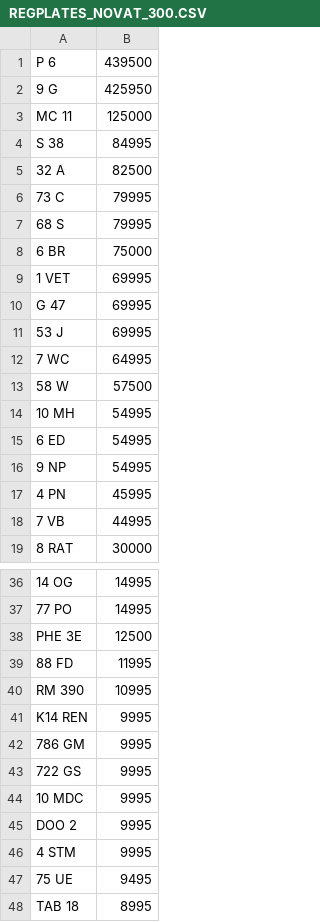
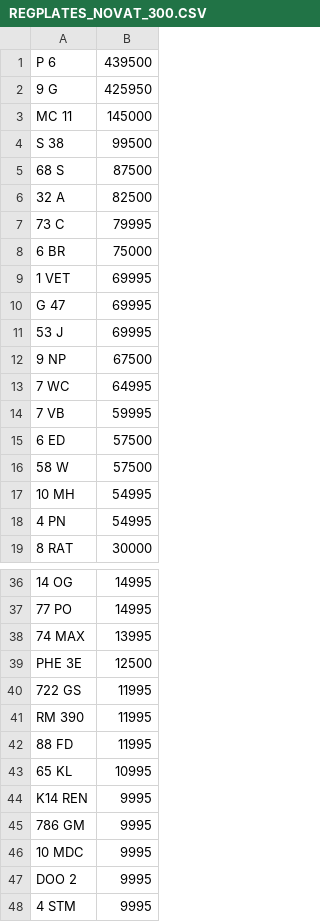
Before and after one commit to jamessaperia/simplyreg, a CSV file: csv/REGPLATES_NOVAT_300.CSV, drawn as a sheet; only a part is shown, gaps mark what is left out; the shorter side is filled out with more unchanged rows; removed rows and columns are numbered as before the commit, all else as after; the diff covers the shown part only; the diff names each change by its address in the sheet, - before the commit and + after, or states it on an @@ line.

```diff
--- a/csv/REGPLATES_NOVAT_300.CSV
+++ b/csv/REGPLATES_NOVAT_300.CSV
-B3: 125000
+B3: 145000
-B4: 84995
+B4: 99500
+row 5: 68 S | 87500
-row 7: 68 S | 79995
+row 12: 9 NP | 67500
+row 14: 7 VB | 59995
+row 15: 6 ED | 57500
-row 15: 6 ED | 54995
-row 16: 9 NP | 54995
-B18: 45995
+B18: 54995
-row 18: 7 VB | 44995
+row 38: 74 MAX | 13995
+row 40: 722 GS | 11995
+row 41: RM 390 | 11995
-A43: RM 390
+A43: 65 KL
-row 43: 722 GS | 9995
```
Also changed, not shown: 2 added rows and 2 removed rows elsewhere in this file, csv/KAREN_NOVAT_0.csv, csv/KAREN_PLUSVAT_0.csv.
